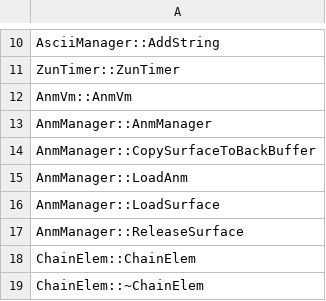
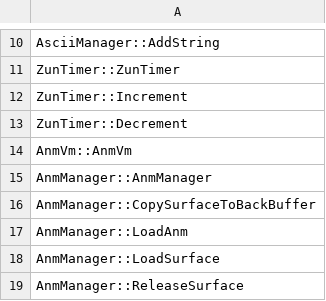
Before and after one commit to happyhavoc/th06, a CSV file: config/implemented.csv, drawn as a sheet; only a part is shown, gaps mark what is left out; the shorter side is filled out with more unchanged rows.

Commit message:
feat: Implement ZunTimer
Pretty simple

Signed-off-by: Mary Guillemard <mary@mary.zone>

```diff
--- a/config/implemented.csv
+++ b/config/implemented.csv
@@ -11,2 +11,4 @@ AsciiManager::AddString
 ZunTimer::ZunTimer
+ZunTimer::Increment
+ZunTimer::Decrement
 AnmVm::AnmVm
```
Also changed, not shown: config/mapping.csv, 2 other files.
